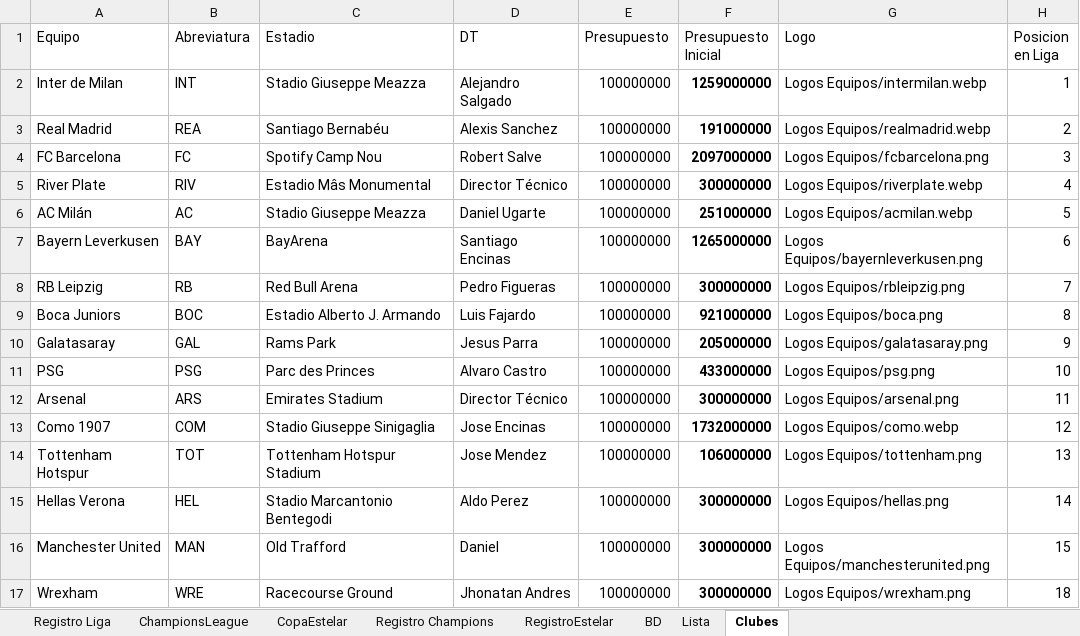
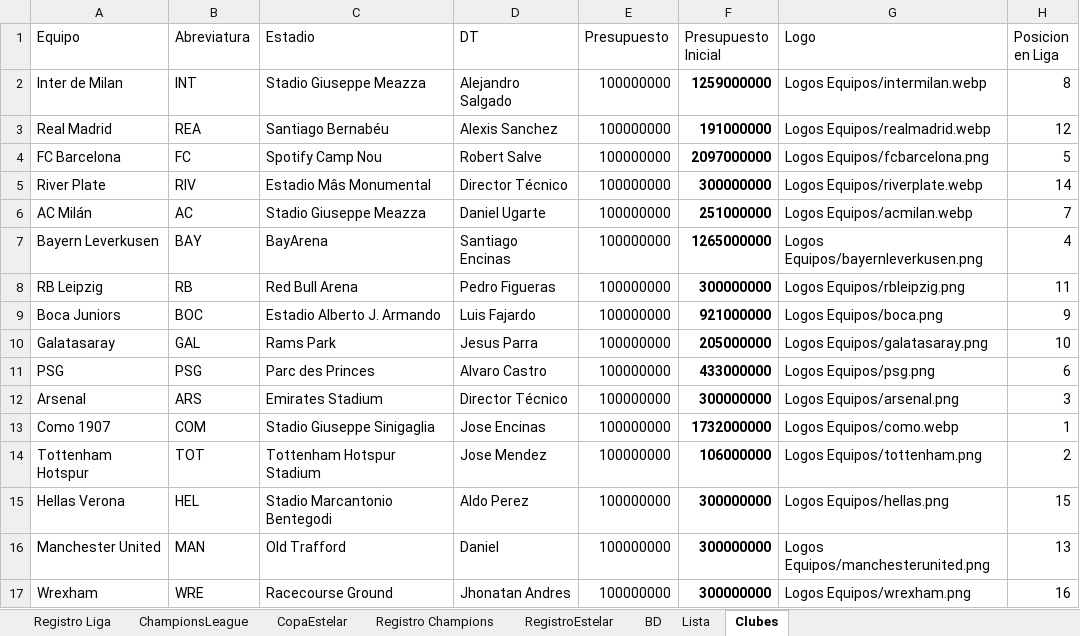
Before and after one commit to DekaosSv/LMI---Plataforma, an Excel workbook: lmi temp 9.xlsx, sheet Clubes, drawn as a sheet; values as stored, in another font and other column widths than the file's, no borders; the diff names each change by its address in the sheet, - before the commit and + after, or states it on an @@ line.

```diff
--- a/lmi temp 9.xlsx (sheet Clubes)
+++ b/lmi temp 9.xlsx (sheet Clubes)
-H2 (Posicion en Liga): 1
+H2 (Posicion en Liga): 8
-H3 (Posicion en Liga): 2
+H3 (Posicion en Liga): 12
-H4 (Posicion en Liga): 3
+H4 (Posicion en Liga): 5
-H5 (Posicion en Liga): 4
+H5 (Posicion en Liga): 14
-H6 (Posicion en Liga): 5
+H6 (Posicion en Liga): 7
-H7 (Posicion en Liga): 6
+H7 (Posicion en Liga): 4
-H8 (Posicion en Liga): 7
+H8 (Posicion en Liga): 11
-H9 (Posicion en Liga): 8
+H9 (Posicion en Liga): 9
-H10 (Posicion en Liga): 9
+H10 (Posicion en Liga): 10
-H11 (Posicion en Liga): 10
+H11 (Posicion en Liga): 6
-H12 (Posicion en Liga): 11
+H12 (Posicion en Liga): 3
-H13 (Posicion en Liga): 12
+H13 (Posicion en Liga): 1
-H14 (Posicion en Liga): 13
+H14 (Posicion en Liga): 2
-H15 (Posicion en Liga): 14
+H15 (Posicion en Liga): 15
-H16 (Posicion en Liga): 15
+H16 (Posicion en Liga): 13
-H17 (Posicion en Liga): 18
+H17 (Posicion en Liga): 16
```
Also changed, not shown: sheet Lista, 1 other file.
